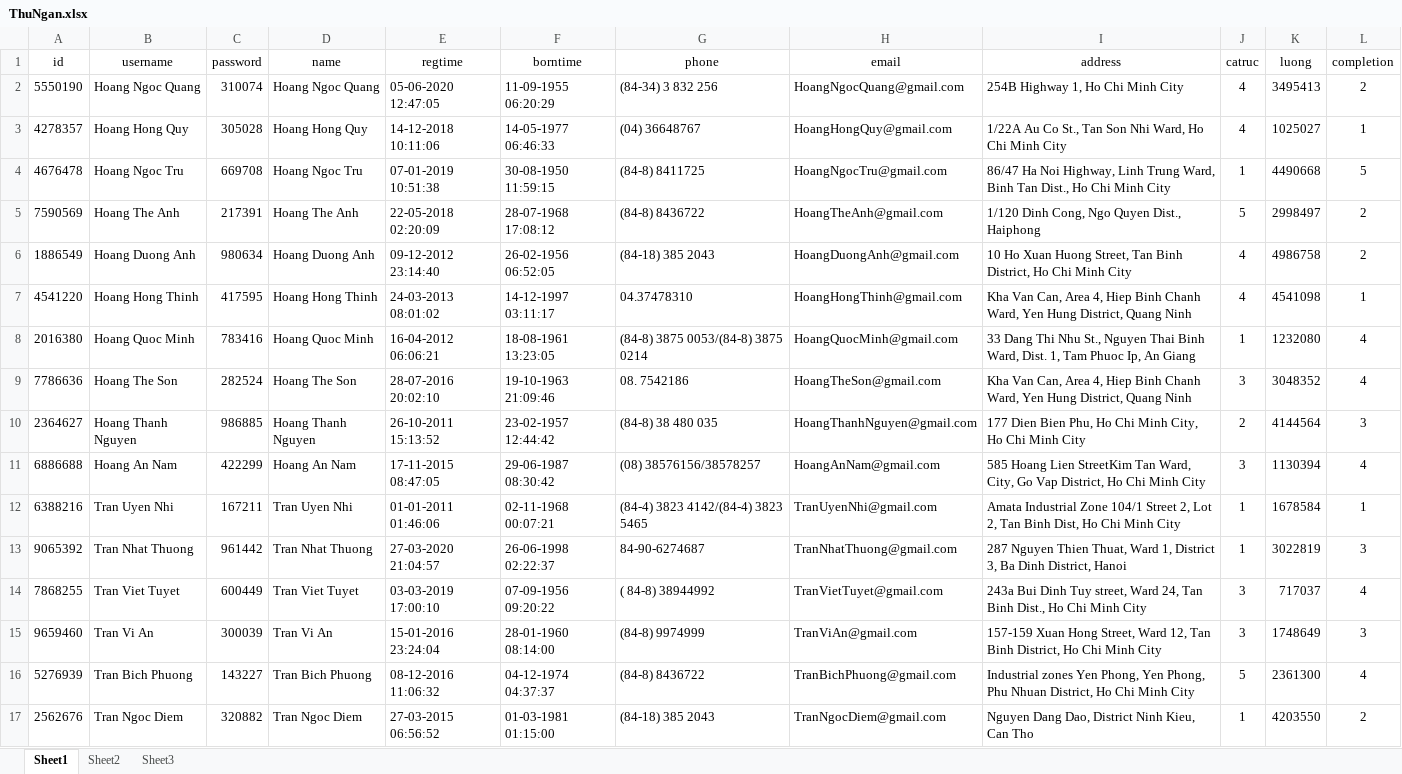
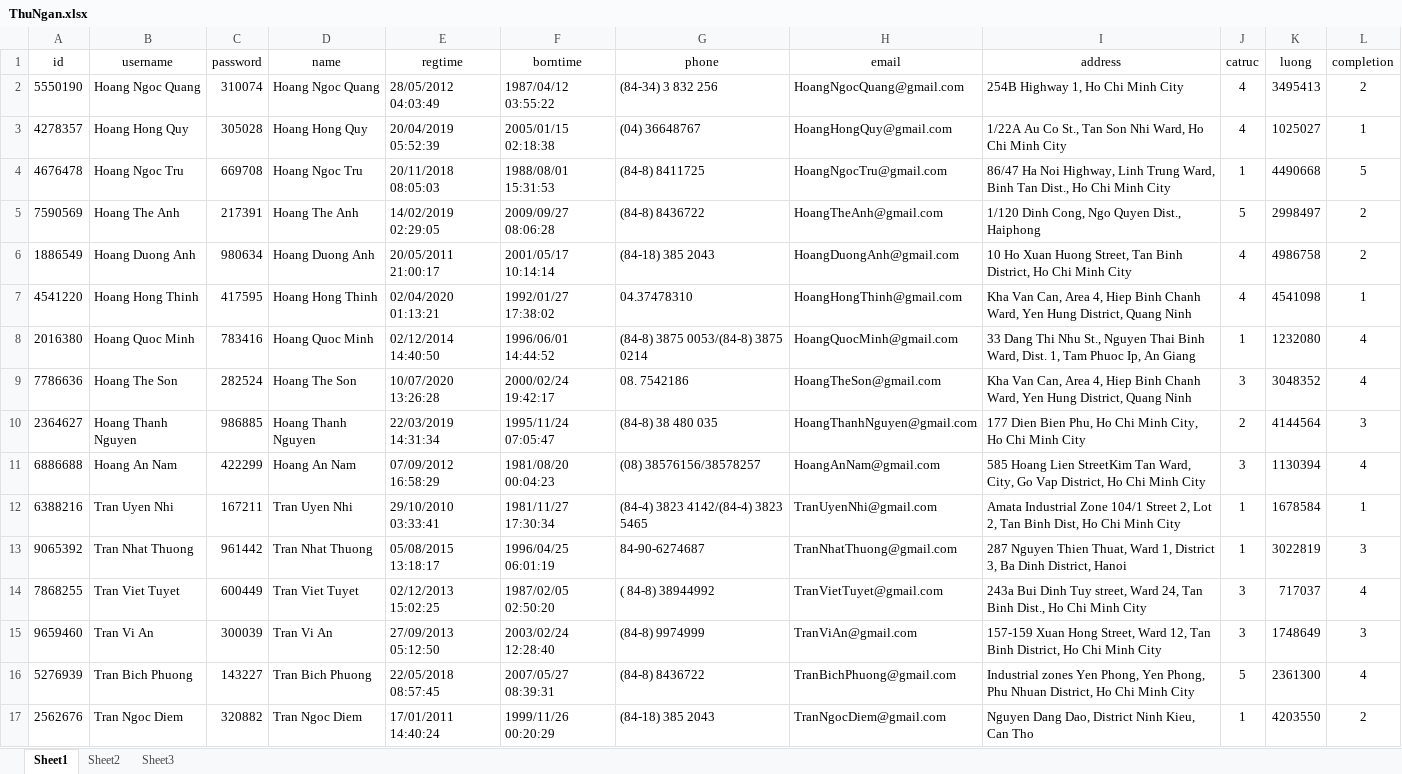
Before and after one commit to bhbghghbgb/New-folder--2-, an Excel workbook: quanlythuvien/data/ThuNgan.xlsx, sheet Sheet1, drawn as a sheet; only a part is shown; values as stored, in another font and other column widths than the file's, no borders; the diff covers the shown part only; the diff names each change by its address in the sheet, - before the commit and + after, or states it on an @@ line.

```diff
--- a/quanlythuvien/data/ThuNgan.xlsx (sheet Sheet1)
+++ b/quanlythuvien/data/ThuNgan.xlsx (sheet Sheet1)
-E2 (regtime): 05-06-2020 12:47:05
+E2 (regtime): 28/05/2012 04:03:49
-F2 (borntime): 11-09-1955 06:20:29
+F2 (borntime): 1987/04/12 03:55:22
-E3 (regtime): 14-12-2018 10:11:06
+E3 (regtime): 20/04/2019 05:52:39
-F3 (borntime): 14-05-1977 06:46:33
+F3 (borntime): 2005/01/15 02:18:38
-E4 (regtime): 07-01-2019 10:51:38
+E4 (regtime): 20/11/2018 08:05:03
-F4 (borntime): 30-08-1950 11:59:15
+F4 (borntime): 1988/08/01 15:31:53
-E5 (regtime): 22-05-2018 02:20:09
+E5 (regtime): 14/02/2019 02:29:05
-F5 (borntime): 28-07-1968 17:08:12
+F5 (borntime): 2009/09/27 08:06:28
-E6 (regtime): 09-12-2012 23:14:40
+E6 (regtime): 20/05/2011 21:00:17
-F6 (borntime): 26-02-1956 06:52:05
+F6 (borntime): 2001/05/17 10:14:14
-E7 (regtime): 24-03-2013 08:01:02
+E7 (regtime): 02/04/2020 01:13:21
-F7 (borntime): 14-12-1997 03:11:17
+F7 (borntime): 1992/01/27 17:38:02
-E8 (regtime): 16-04-2012 06:06:21
+E8 (regtime): 02/12/2014 14:40:50
-F8 (borntime): 18-08-1961 13:23:05
+F8 (borntime): 1996/06/01 14:44:52
-E9 (regtime): 28-07-2016 20:02:10
+E9 (regtime): 10/07/2020 13:26:28
-F9 (borntime): 19-10-1963 21:09:46
+F9 (borntime): 2000/02/24 19:42:17
-E10 (regtime): 26-10-2011 15:13:52
+E10 (regtime): 22/03/2019 14:31:34
-F10 (borntime): 23-02-1957 12:44:42
+F10 (borntime): 1995/11/24 07:05:47
-E11 (regtime): 17-11-2015 08:47:05
+E11 (regtime): 07/09/2012 16:58:29
-F11 (borntime): 29-06-1987 08:30:42
+F11 (borntime): 1981/08/20 00:04:23
-E12 (regtime): 01-01-2011 01:46:06
+E12 (regtime): 29/10/2010 03:33:41
-F12 (borntime): 02-11-1968 00:07:21
+F12 (borntime): 1981/11/27 17:30:34
-E13 (regtime): 27-03-2020 21:04:57
+E13 (regtime): 05/08/2015 13:18:17
-F13 (borntime): 26-06-1998 02:22:37
+F13 (borntime): 1996/04/25 06:01:19
-E14 (regtime): 03-03-2019 17:00:10
+E14 (regtime): 02/12/2013 15:02:25
-F14 (borntime): 07-09-1956 09:20:22
+F14 (borntime): 1987/02/05 02:50:20
-E15 (regtime): 15-01-2016 23:24:04
+E15 (regtime): 27/09/2013 05:12:50
-F15 (borntime): 28-01-1960 08:14:00
+F15 (borntime): 2003/02/24 12:28:40
-E16 (regtime): 08-12-2016 11:06:32
+E16 (regtime): 22/05/2018 08:57:45
-F16 (borntime): 04-12-1974 04:37:37
+F16 (borntime): 2007/05/27 08:39:31
-E17 (regtime): 27-03-2015 06:56:52
+E17 (regtime): 17/01/2011 14:40:24
-F17 (borntime): 01-03-1981 01:15:00
+F17 (borntime): 1999/11/26 00:20:29
```
Also changed, not shown: 166 edited cells elsewhere in this sheet, quanlythuvien/data/TaiLieu.xlsx, 6 other files.
